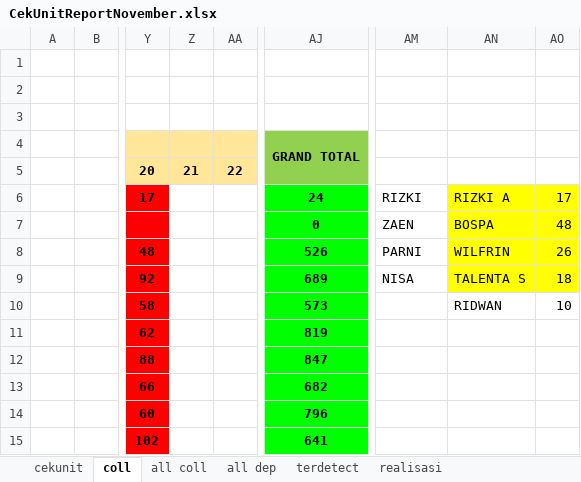
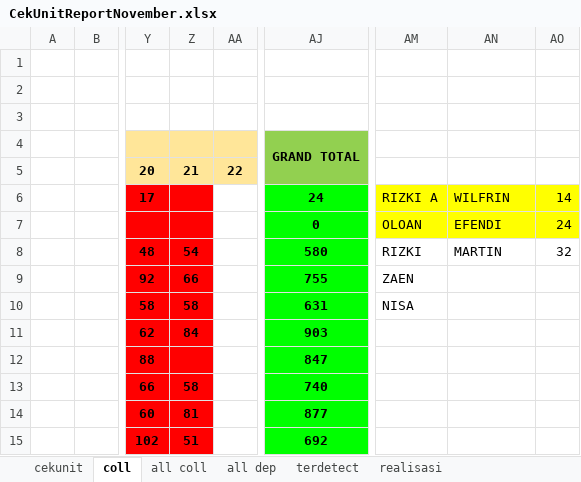
Before and after one commit to neuxdotdev/cekunit, an Excel workbook: src/report/CekUnitReportNovember.xlsx, sheet coll, drawn as a sheet; only a part is shown, gaps mark what is left out; values as stored, in another font and other column widths than the file's, no borders; conditional formats not drawn; the diff covers the shown part only; the diff names each change by its address in the sheet, - before the commit and + after, or states it on an @@ line.

```diff
--- a/src/report/CekUnitReportNovember.xlsx (sheet coll)
+++ b/src/report/CekUnitReportNovember.xlsx (sheet coll)
-Z6:Z15 fill: none
+Z6:Z15 fill: #FF0000
-AM6: RIZKI
+AM6: RIZKI A
-AM6:AM7 fill: none
+AM6:AM7 fill: #FFFF00
-AN6: RIZKI A
+AN6: WILFRIN
-AO6: 17
+AO6: 14
-AM7: ZAEN
+AM7: OLOAN
-AN7: BOSPA
+AN7: EFENDI
-AO7: 48
+AO7: 24
-Z8: (empty)
+Z8: 54
-AJ8: 526
+AJ8: 580
-AM8: PARNI
+AM8: RIZKI
-AN8: WILFRIN
+AN8: MARTIN
-AN8:AO9 fill: #FFFF00
+AN8:AO9 fill: none
-AO8: 26
+AO8: 32
-Z9: (empty)
+Z9: 66
-AJ9: 689
+AJ9: 755
-AM9: NISA
+AM9: ZAEN
-AN9: TALENTA S
+AN9: (empty)
-AO9: 18
+AO9: (empty)
-Z10: (empty)
+Z10: 58
-AJ10: 573
+AJ10: 631
-AM10: (empty)
+AM10: NISA
-AN10: RIDWAN
+AN10: (empty)
-AO10: 10
+AO10: (empty)
-Z11: (empty)
+Z11: 84
-AJ11: 819
+AJ11: 903
-Z13: (empty)
+Z13: 58
-AJ13: 682
+AJ13: 740
-Z14: (empty)
+Z14: 81
-AJ14: 796
+AJ14: 877
-Z15: (empty)
+Z15: 51
-AJ15: 641
+AJ15: 692
```
Also changed, not shown: 32 edited cells and cell formats elsewhere in this sheet, sheet terdetect, sheet all coll, sheet cekunit, 1 other file.
